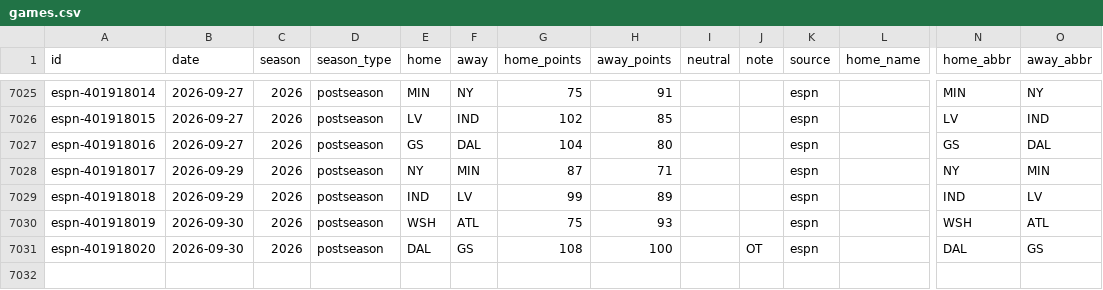
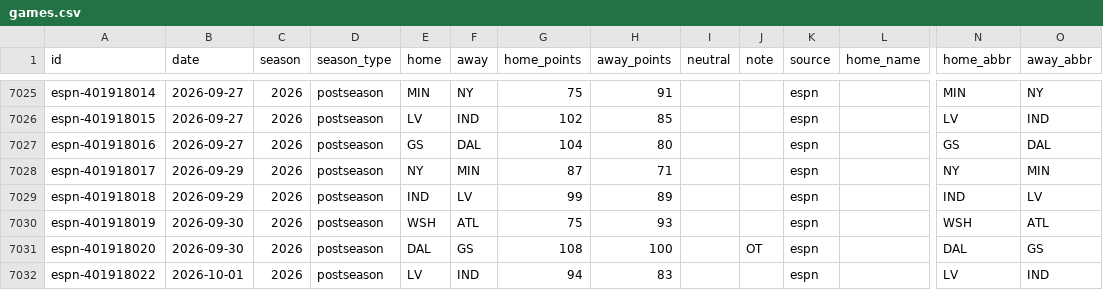
Before and after one commit to rjr5021/belt-holders, a CSV file: data/wnba/games.csv, drawn as a sheet; only a part is shown, gaps mark what is left out; rows hold the shown columns only; the diff names each change by its address in the sheet, - before the commit and + after, or states it on an @@ line.

```diff
--- a/data/wnba/games.csv
+++ b/data/wnba/games.csv
+row 7032: espn-401918022 | 2026-10-01 | 2026 | postseason | LV | IND | 94 | 83 |  |  | espn |  | LV | IND
```
Also changed, not shown: data/mls/games.csv, 4 other files.
